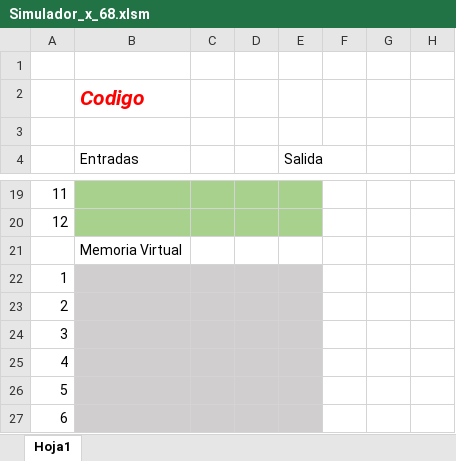
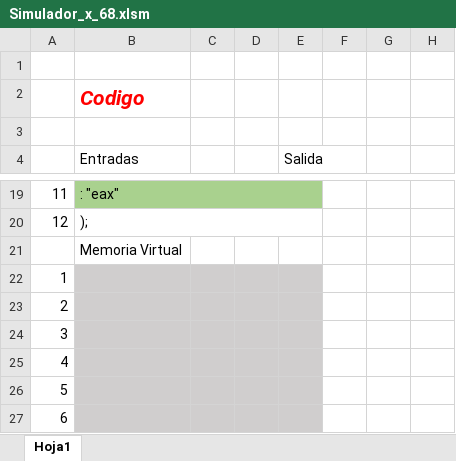
Before and after one commit to Mijael-Callejas/Proyecto-Simulador-de-Arquitectura-x86-UCB, an Excel workbook: Simulador_x_68.xlsm, sheet Hoja1, drawn as a sheet; only a part is shown, gaps mark what is left out; values as stored, in another font and other column widths than the file's, no borders; charts and pictures and conditional formats not drawn; the diff covers the shown part only; the diff names each change by its address in the sheet, - before the commit and + after, or states it on an @@ line.

```diff
--- a/Simulador_x_68.xlsm (sheet Hoja1)
+++ b/Simulador_x_68.xlsm (sheet Hoja1)
-B19 (Entradas): (empty)
+B19 (Entradas): : "eax"
+B19:E19 merged
-B20 (Entradas): (empty)
+B20 (Entradas): );
-B20:E20 fill: #A9D18E
+B20:E20 fill: none
+B20:E20 merged
```
Also changed, not shown: 1 added row, 1 removed row, 13 edited cells, cell formats and merged cells elsewhere in this sheet, charts or pictures.
